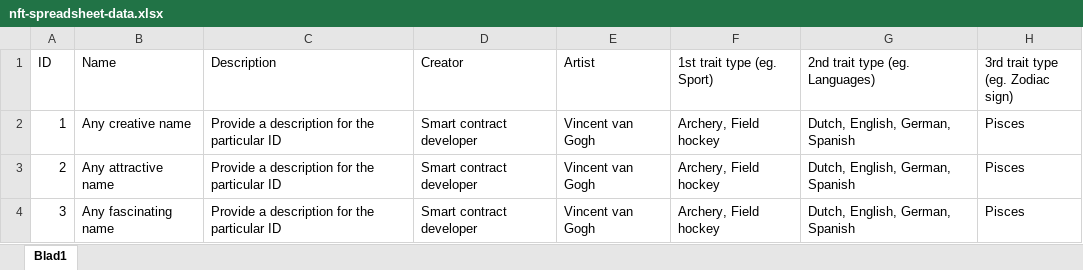
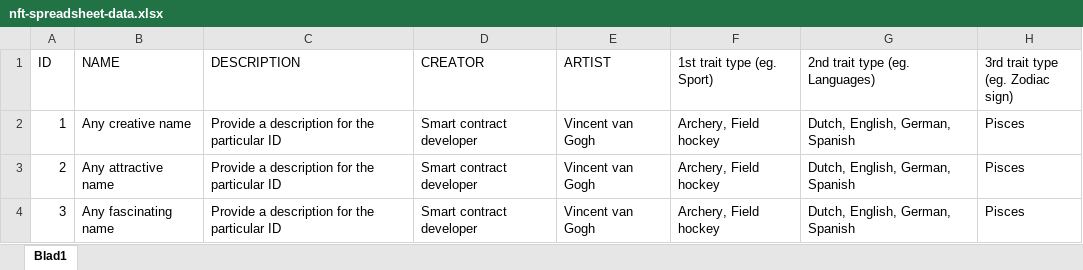
Before and after one commit to Sevamove/nft-brownie-mix, an Excel workbook: metadata/nft-spreadsheet-data.xlsx, sheet Blad1, drawn as a sheet; values as stored, in another font and other column widths than the file's, no borders; the diff names each change by its address in the sheet, - before the commit and + after, or states it on an @@ line.

Commit message:
fixed typo

```diff
--- a/metadata/nft-spreadsheet-data.xlsx (sheet Blad1)
+++ b/metadata/nft-spreadsheet-data.xlsx (sheet Blad1)
-B1: Name
+B1: NAME
-C1: Description
+C1: DESCRIPTION
-D1: Creator
+D1: CREATOR
-E1: Artist
+E1: ARTIST
```
Also changed, not shown: 2 other files.
